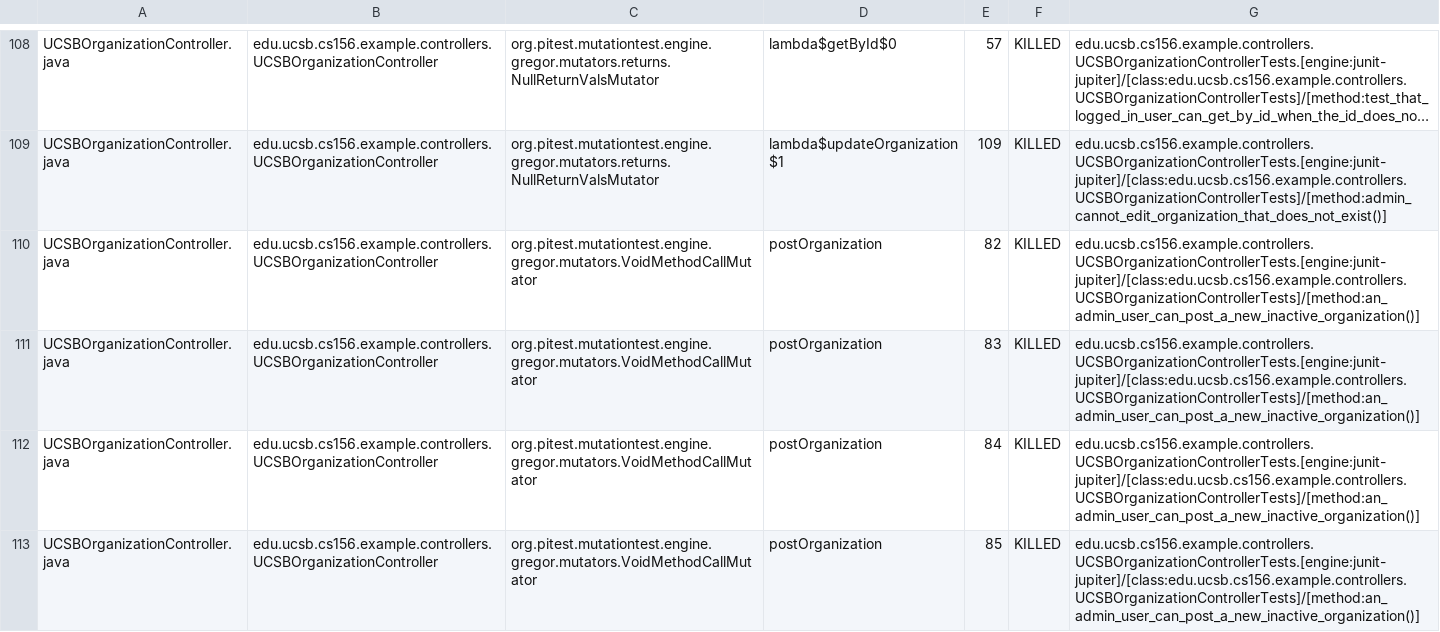
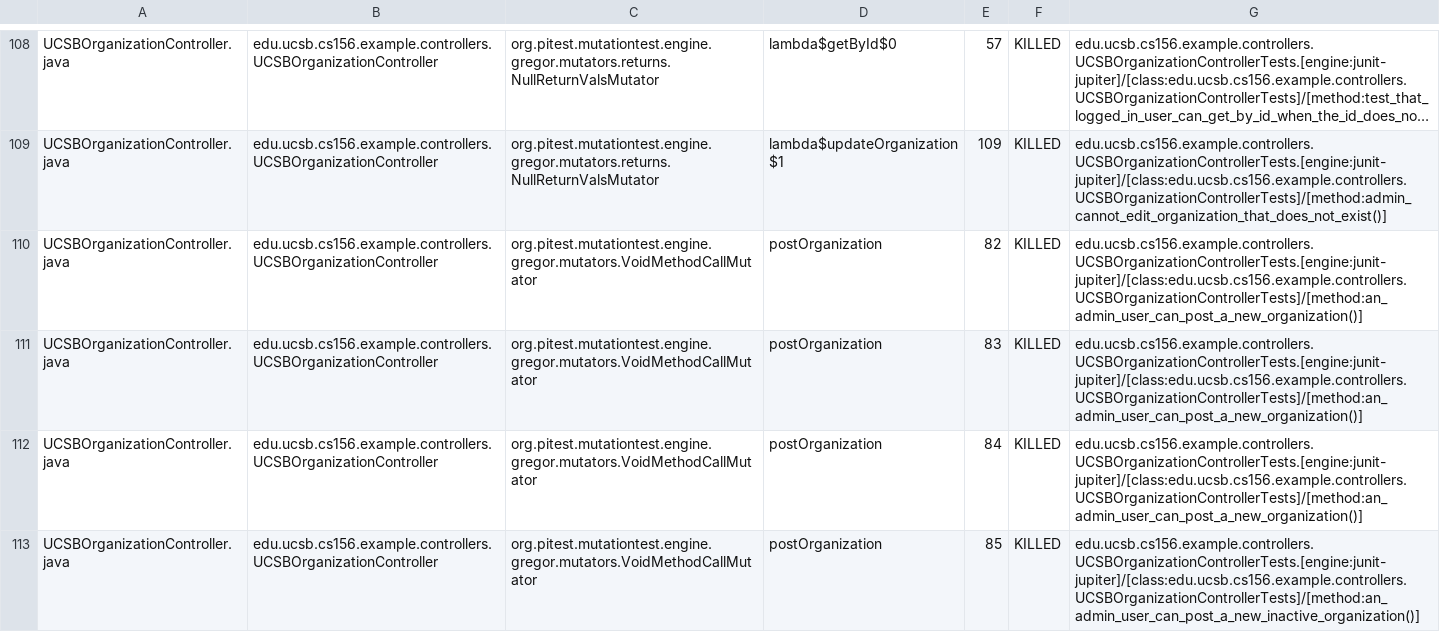
Before and after one commit to ucsb-cs156-s26/team02-s26-07, a CSV file: prs/114/pitest/mutations.csv, drawn as a sheet; only a part is shown, gaps mark what is left out; long unchanged cells end in …; the diff covers the shown part only; the diff names each change by its address in the sheet, - before the commit and + after, or states it on an @@ line.

Commit message:
Deploying to gh-pages from @ ucsb-cs156-s26/team02-s26-07@74ad26d2ce95c1a4adb5f022fbfebcfdc2cb3938 🚀

```diff
--- a/prs/114/pitest/mutations.csv
+++ b/prs/114/pitest/mutations.csv
-G110:G112: edu.ucsb.cs156.example.controllers.UCSBOrganizationControllerTests.[engine:junit-jupiter]/[class:edu.ucsb.cs156.example.controllers.UCSBOrganizationControllerTests]/[method:an_admin_user_can_post_a_new_inactive_organization()]
+G110:G112: edu.ucsb.cs156.example.controllers.UCSBOrganizationControllerTests.[engine:junit-jupiter]/[class:edu.ucsb.cs156.example.controllers.UCSBOrganizationControllerTests]/[method:an_admin_user_can_post_a_new_organization()]
```
Also changed, not shown: 2 edited cells elsewhere in this file, 22 other files.
